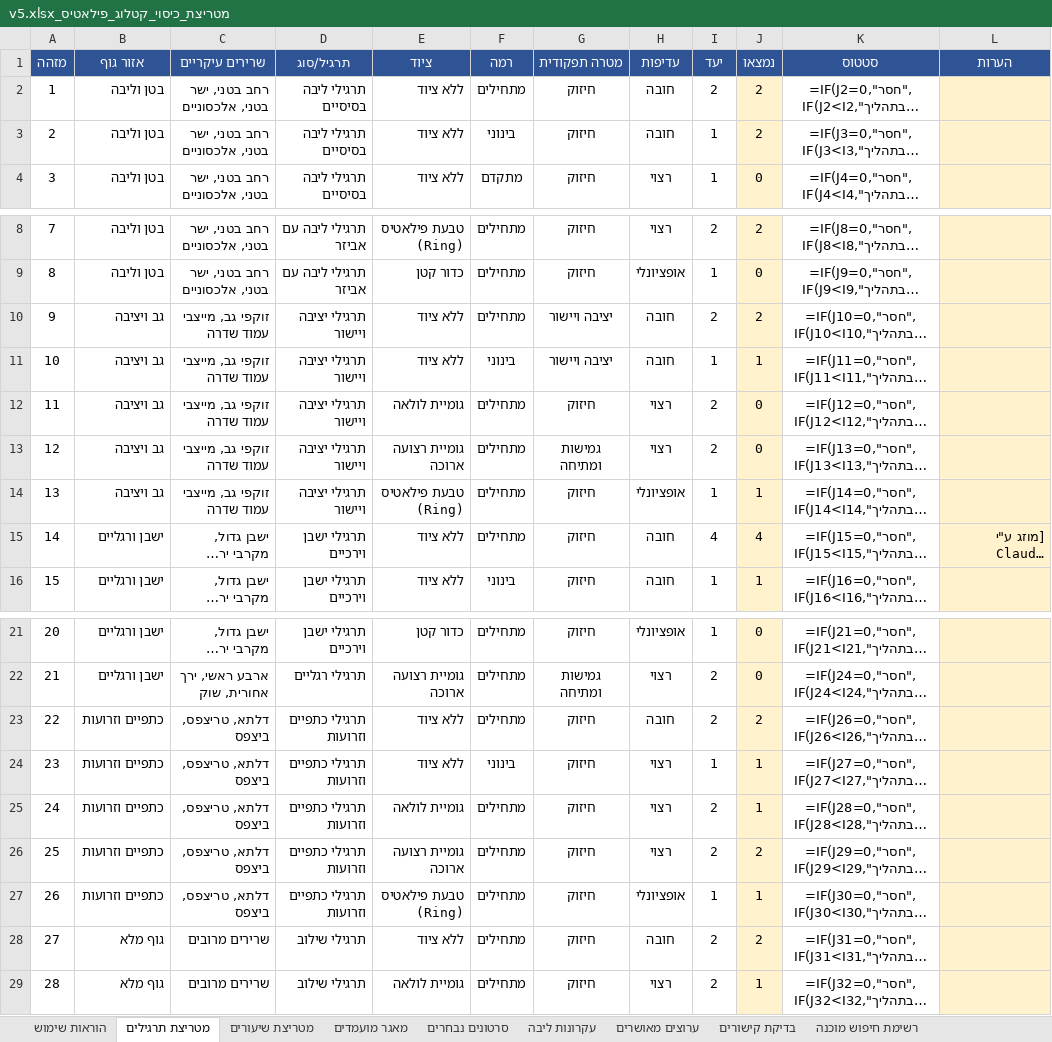
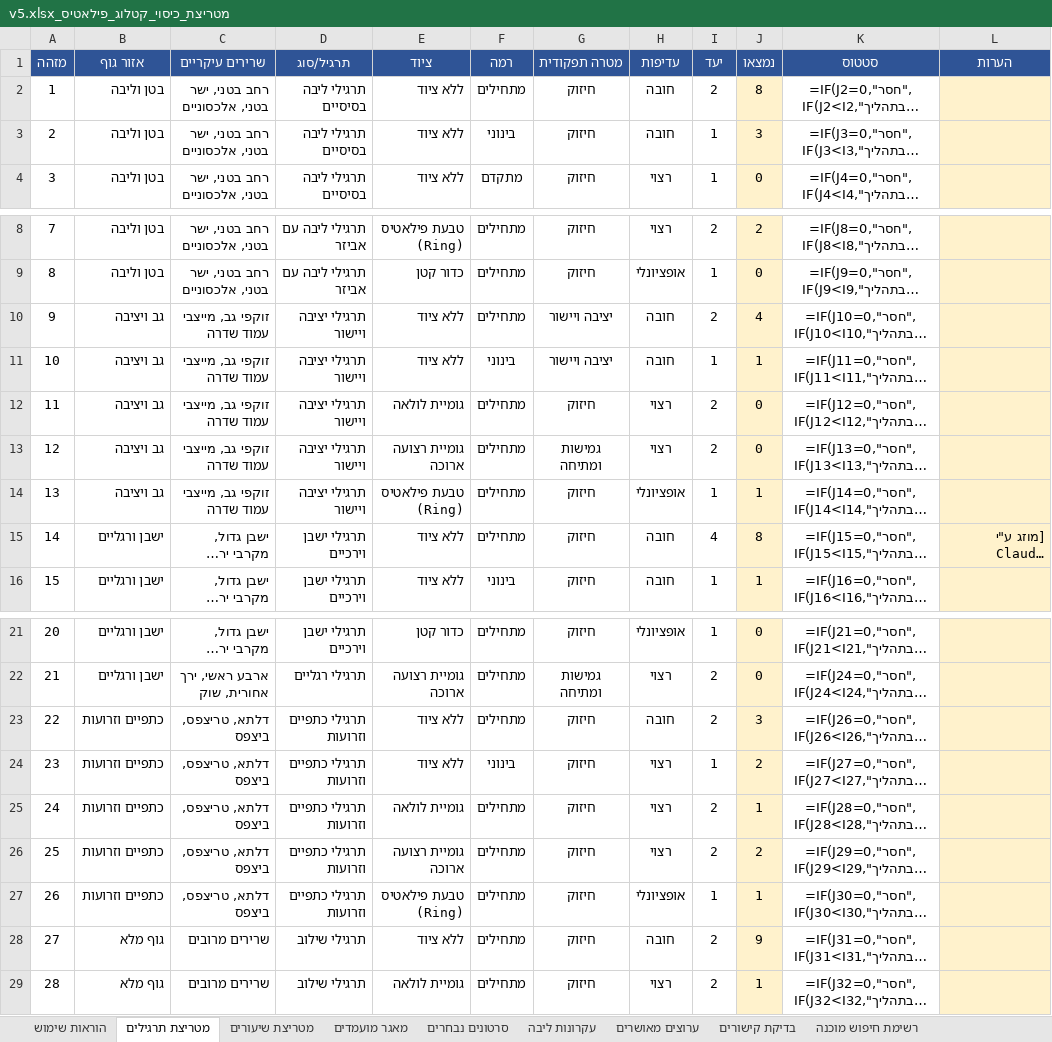
Before and after one commit to yairron/yair-ron, an Excel workbook: YR1/pilates/data/מטריצת_כיסוי_קטלוג_פילאטיס_v5.xlsx, sheet מטריצת תרגילים, drawn as a sheet; only a part is shown, gaps mark what is left out; long unchanged cells end in …; values as stored, in another font and other column widths than the file's, no borders; formulas without a stored value are shown as written; conditional formats not drawn; the diff names each change by its address in the sheet, - before the commit and + after, or states it on an @@ line.

```diff
--- a/YR1/pilates/data/מטריצת_כיסוי_קטלוג_פילאטיס_v5.xlsx (sheet מטריצת תרגילים)
+++ b/YR1/pilates/data/מטריצת_כיסוי_קטלוג_פילאטיס_v5.xlsx (sheet מטריצת תרגילים)
-J2 (נמצאו): 2
+J2 (נמצאו): 8
-J3 (נמצאו): 2
+J3 (נמצאו): 3
-J10 (נמצאו): 2
+J10 (נמצאו): 4
-J15 (נמצאו): 4
+J15 (נמצאו): 8
-J23 (נמצאו): 2
+J23 (נמצאו): 3
-J24 (נמצאו): 1
+J24 (נמצאו): 2
-J28 (נמצאו): 2
+J28 (נמצאו): 9
```
Also changed, not shown: sheet מאגר מועמדים, sheet סרטונים נבחרים, sheet מטריצת שיעורים, sheet ערוצים מאושרים, sheet הוראות שימוש, 1 other file.
